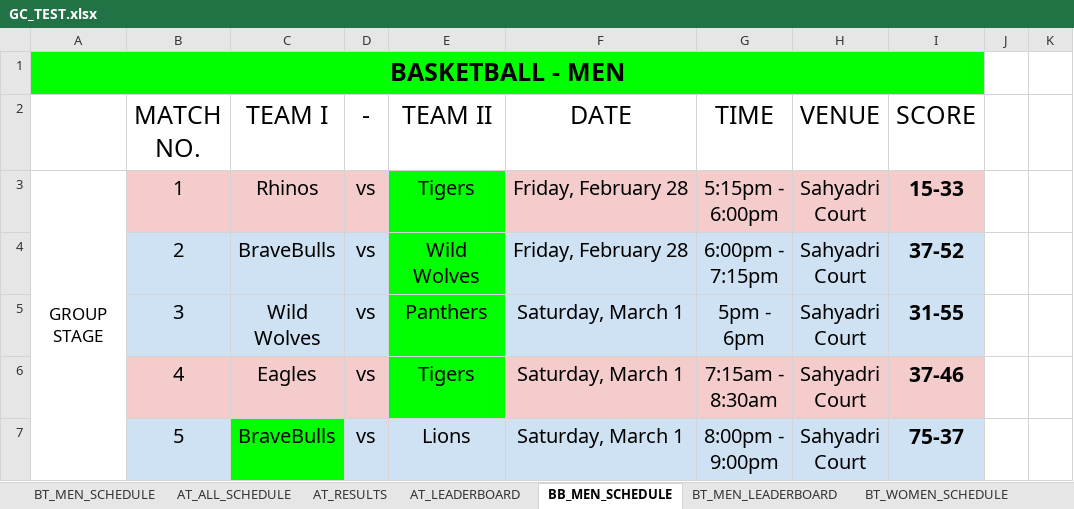
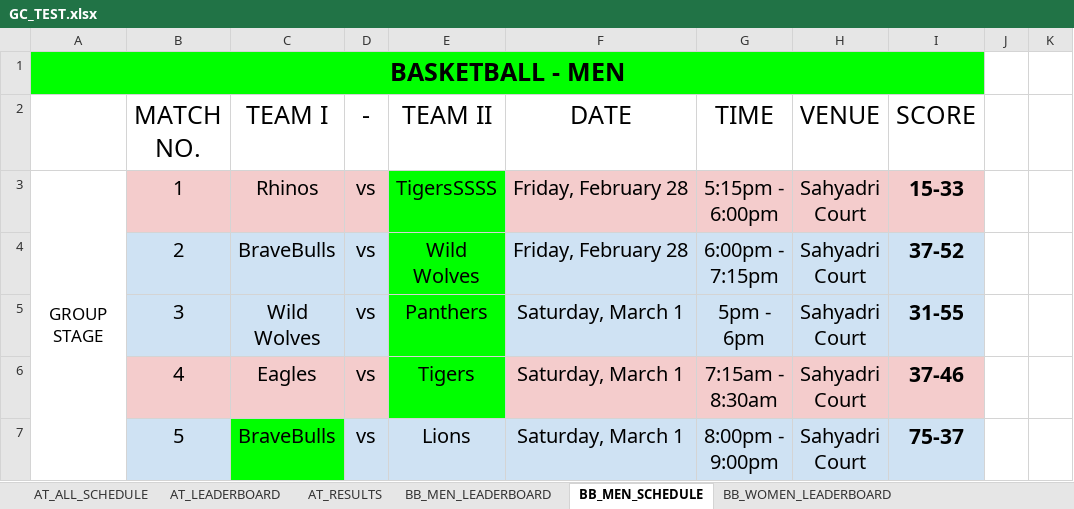
Before and after one commit to AdarshReddy2106/GC-3.0, an Excel workbook: Backend/data/GC_TEST.xlsx, sheet BB_MEN_SCHEDULE, drawn as a sheet; only a part is shown; values as stored, in another font and other column widths than the file's, no borders; the diff names each change by its address in the sheet, - before the commit and + after, or states it on an @@ line.

Commit message:
updated filters and added overall schedule

```diff
--- a/Backend/data/GC_TEST.xlsx (sheet BB_MEN_SCHEDULE)
+++ b/Backend/data/GC_TEST.xlsx (sheet BB_MEN_SCHEDULE)
@@ sheet tab order changed: AT_ALL_SCHEDULE | AT_LEADERBOARD | AT_RESULTS | BB_MEN_LEADERBOARD | BB_MEN_SCHEDULE | BB_WOMEN_LEADERBOARD @@
-E3 (TEAM II): Tigers
+E3 (TEAM II): TigersSSSS
```
Also changed, not shown: sheet CH_MEN_SCHEDULE, sheet FB_MEN_LEADERBOARD, sheet TT_WOMEN_LEADERBOARD, 3 other files.
